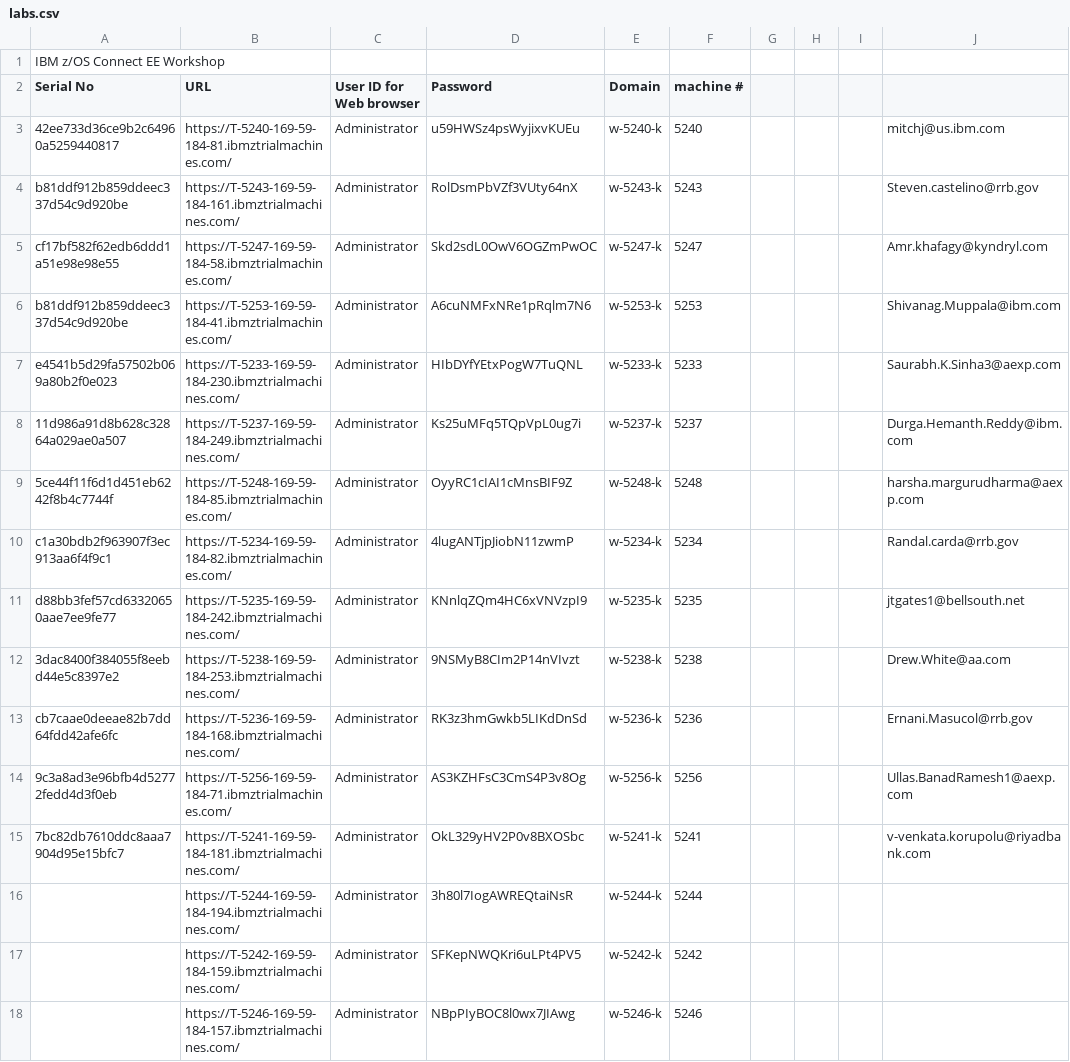
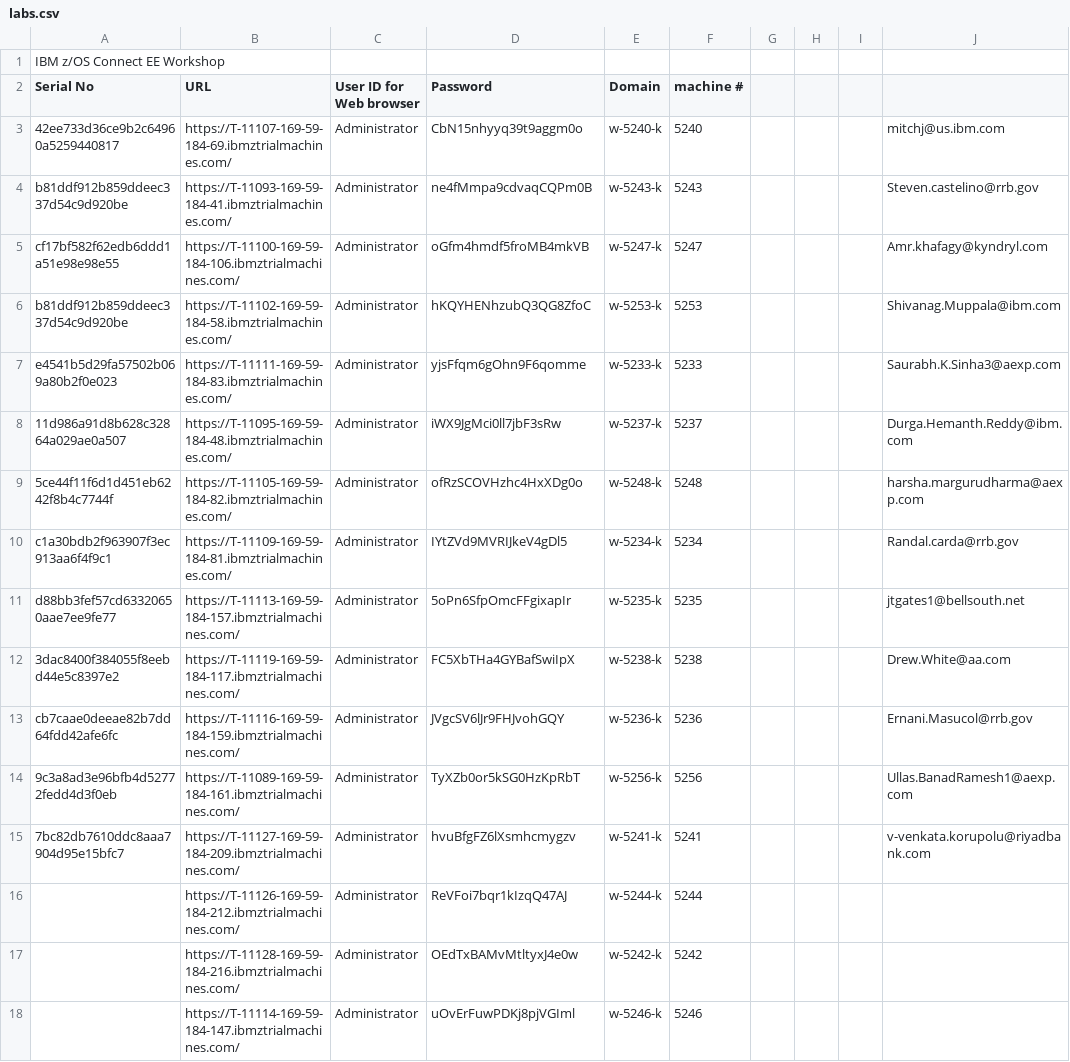
Before and after one commit to emitchj/WSC-zVA-Registation, a CSV file: labs.csv, drawn as a sheet; only a part is shown; the diff covers the shown part only.

Commit message:
Add files via upload

```diff
--- a/labs.csv
+++ b/labs.csv
@@ -2,17 +2,17 @@ IBM z/OS Connect EE Workshop,,,,,,,,,
 Serial No,URL,User ID for Web browser,Password,Domain,machine #,,,,
-42ee733d36ce9b2c64960a5259440817,https://T-5240-169-59-184-81.ibmztrialmachines.com/,Administrator,u59HWSz4psWyjixvKUEu,w-5240-k,5240,,,,mitchj@us.ibm.com
-b81ddf912b859ddeec337d54c9d920be,https://T-5243-169-59-184-161.ibmztrialmachines.com/,Administrator,RolDsmPbVZf3VUty64nX,w-5243-k,5243,,,,Steven.castelino@rrb.gov
-cf17bf582f62edb6ddd1a51e98e98e55,https://T-5247-169-59-184-58.ibmztrialmachines.com/,Administrator,Skd2sdL0OwV6OGZmPwOC,w-5247-k,5247,,,,Amr.khafagy@kyndryl.com
-b81ddf912b859ddeec337d54c9d920be,https://T-5253-169-59-184-41.ibmztrialmachines.com/,Administrator,A6cuNMFxNRe1pRqlm7N6,w-5253-k,5253,,,,Shivanag.Muppala@ibm.com
-e4541b5d29fa57502b069a80b2f0e023,https://T-5233-169-59-184-230.ibmztrialmachines.com/,Administrator,HIbDYfYEtxPogW7TuQNL,w-5233-k,5233,,,,Saurabh.K.Sinha3@aexp.com
-11d986a91d8b628c32864a029ae0a507,https://T-5237-169-59-184-249.ibmztrialmachines.com/,Administrator,Ks25uMFq5TQpVpL0ug7i,w-5237-k,5237,,,,Durga.Hemanth.Reddy@ibm.com
-5ce44f11f6d1d451eb6242f8b4c7744f,https://T-5248-169-59-184-85.ibmztrialmachines.com/,Administrator,OyyRC1cIAI1cMnsBIF9Z,w-5248-k,5248,,,,harsha.margurudharma@aexp.com
-c1a30bdb2f963907f3ec913aa6f4f9c1,https://T-5234-169-59-184-82.ibmztrialmachines.com/,Administrator,4lugANTjpJiobN11zwmP,w-5234-k,5234,,,,Randal.carda@rrb.gov
-d88bb3fef57cd63320650aae7ee9fe77,https://T-5235-169-59-184-242.ibmztrialmachines.com/,Administrator,KNnlqZQm4HC6xVNVzpI9,w-5235-k,5235,,,,jtgates1@bellsouth.net
-3dac8400f384055f8eebd44e5c8397e2,https://T-5238-169-59-184-253.ibmztrialmachines.com/,Administrator,9NSMyB8CIm2P14nVIvzt,w-5238-k,5238,,,,Drew.White@aa.com
-cb7caae0deeae82b7dd64fdd42afe6fc,https://T-5236-169-59-184-168.ibmztrialmachines.com/,Administrator,RK3z3hmGwkb5LIKdDnSd,w-5236-k,5236,,,,Ernani.Masucol@rrb.gov
-9c3a8ad3e96bfb4d52772fedd4d3f0eb,https://T-5256-169-59-184-71.ibmztrialmachines.com/,Administrator,AS3KZHFsC3CmS4P3v8Og,w-5256-k,5256,,,,Ullas.BanadRamesh1@aexp.com
-7bc82db7610ddc8aaa7904d95e15bfc7,https://T-5241-169-59-184-181.ibmztrialmachines.com/,Administrator,OkL329yHV2P0v8BXOSbc,w-5241-k,5241,,,,v-venkata.korupolu@riyadbank.com
-,https://T-5244-169-59-184-194.ibmztrialmachines.com/,Administrator,3h80l7IogAWREQtaiNsR,w-5244-k,5244,,,,
-,https://T-5242-169-59-184-159.ibmztrialmachines.com/,Administrator,SFKepNWQKri6uLPt4PV5,w-5242-k,5242,,,,
-,https://T-5246-169-59-184-157.ibmztrialmachines.com/,Administrator,NBpPIyBOC8l0wx7JIAwg,w-5246-k,5246,,,,
+42ee733d36ce9b2c64960a5259440817,https://T-11107-169-59-184-69.ibmztrialmachines.com/,Administrator,CbN15nhyyq39t9aggm0o,w-5240-k,5240,,,,mitchj@us.ibm.com
+b81ddf912b859ddeec337d54c9d920be,https://T-11093-169-59-184-41.ibmztrialmachines.com/,Administrator,ne4fMmpa9cdvaqCQPm0B,w-5243-k,5243,,,,Steven.castelino@rrb.gov
+cf17bf582f62edb6ddd1a51e98e98e55,https://T-11100-169-59-184-106.ibmztrialmachines.com/,Administrator,oGfm4hmdf5froMB4mkVB,w-5247-k,5247,,,,Amr.khafagy@kyndryl.com
+b81ddf912b859ddeec337d54c9d920be,https://T-11102-169-59-184-58.ibmztrialmachines.com/,Administrator,hKQYHENhzubQ3QG8ZfoC,w-5253-k,5253,,,,Shivanag.Muppala@ibm.com
+e4541b5d29fa57502b069a80b2f0e023,https://T-11111-169-59-184-83.ibmztrialmachines.com/,Administrator,yjsFfqm6gOhn9F6qomme,w-5233-k,5233,,,,Saurabh.K.Sinha3@aexp.com
+11d986a91d8b628c32864a029ae0a507,https://T-11095-169-59-184-48.ibmztrialmachines.com/,Administrator,iWX9JgMci0ll7jbF3sRw,w-5237-k,5237,,,,Durga.Hemanth.Reddy@ibm.com
+5ce44f11f6d1d451eb6242f8b4c7744f,https://T-11105-169-59-184-82.ibmztrialmachines.com/,Administrator,ofRzSCOVHzhc4HxXDg0o,w-5248-k,5248,,,,harsha.margurudharma@aexp.com
+c1a30bdb2f963907f3ec913aa6f4f9c1,https://T-11109-169-59-184-81.ibmztrialmachines.com/,Administrator,IYtZVd9MVRIJkeV4gDl5,w-5234-k,5234,,,,Randal.carda@rrb.gov
+d88bb3fef57cd63320650aae7ee9fe77,https://T-11113-169-59-184-157.ibmztrialmachines.com/,Administrator,5oPn6SfpOmcFFgixapIr,w-5235-k,5235,,,,jtgates1@bellsouth.net
+3dac8400f384055f8eebd44e5c8397e2,https://T-11119-169-59-184-117.ibmztrialmachines.com/,Administrator,FC5XbTHa4GYBafSwiIpX,w-5238-k,5238,,,,Drew.White@aa.com
+cb7caae0deeae82b7dd64fdd42afe6fc,https://T-11116-169-59-184-159.ibmztrialmachines.com/,Administrator,JVgcSV6lJr9FHJvohGQY,w-5236-k,5236,,,,Ernani.Masucol@rrb.gov
+9c3a8ad3e96bfb4d52772fedd4d3f0eb,https://T-11089-169-59-184-161.ibmztrialmachines.com/,Administrator,TyXZb0or5kSG0HzKpRbT,w-5256-k,5256,,,,Ullas.BanadRamesh1@aexp.com
+7bc82db7610ddc8aaa7904d95e15bfc7,https://T-11127-169-59-184-209.ibmztrialmachines.com/,Administrator,hvuBfgFZ6lXsmhcmygzv,w-5241-k,5241,,,,v-venkata.korupolu@riyadbank.com
+,https://T-11126-169-59-184-212.ibmztrialmachines.com/,Administrator,ReVFoi7bqr1kIzqQ47AJ,w-5244-k,5244,,,,
+,https://T-11128-169-59-184-216.ibmztrialmachines.com/,Administrator,OEdTxBAMvMtltyxJ4e0w,w-5242-k,5242,,,,
+,https://T-11114-169-59-184-147.ibmztrialmachines.com/,Administrator,uOvErFuwPDKj8pjVGIml,w-5246-k,5246,,,,
```
Also changed, not shown: 12 added rows, 12 removed rows and 15 edited cells elsewhere in this file.
